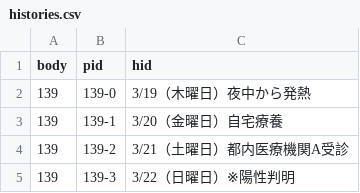
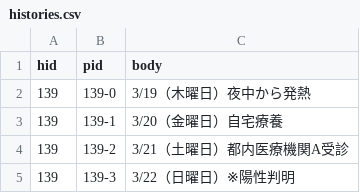
Before and after one commit to nrm176/puppeteer-covid19-tky, a CSV file: histories.csv, drawn as a sheet; only a part is shown.

```diff
--- a/histories.csv
+++ b/histories.csv
@@ -1,2 +1,2 @@
-body,pid,hid
+hid,pid,body
 139,139-0,3/19（木曜日）夜中から発熱
```
Also changed, not shown: patients.csv, 1 other file.
